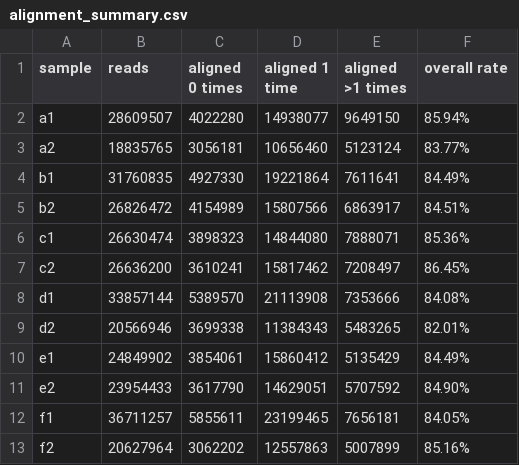
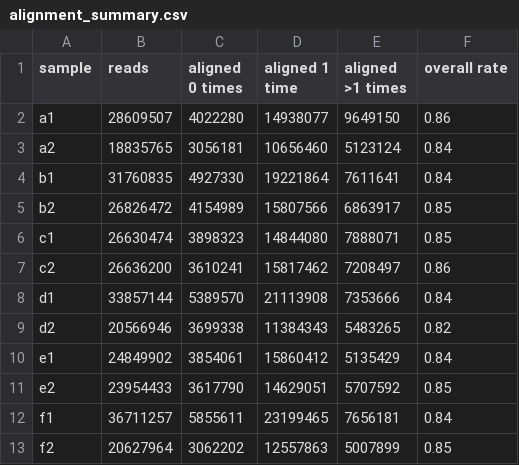
Before and after one commit to ivalexander13/RNASeq-Ephrin, a CSV file: results/alignment_summary.csv, drawn as a sheet.

Commit message:
Changed format

```diff
--- a/results/alignment_summary.csv
+++ b/results/alignment_summary.csv
@@ -1,13 +1,13 @@
 sample,reads,aligned 0 times,aligned 1 time,aligned >1 times,overall rate
-a1,28609507,4022280,14938077,9649150,85.94%
-a2,18835765,3056181,10656460,5123124,83.77%
-b1,31760835,4927330,19221864,7611641,84.49%
-b2,26826472,4154989,15807566,6863917,84.51%
-c1,26630474,3898323,14844080,7888071,85.36%
-c2,26636200,3610241,15817462,7208497,86.45%
-d1,33857144,5389570,21113908,7353666,84.08%
-d2,20566946,3699338,11384343,5483265,82.01%
-e1,24849902,3854061,15860412,5135429,84.49%
-e2,23954433,3617790,14629051,5707592,84.90%
-f1,36711257,5855611,23199465,7656181,84.05%
-f2,20627964,3062202,12557863,5007899,85.16%
+a1,28609507,4022280,14938077,9649150,0.86
+a2,18835765,3056181,10656460,5123124,0.84
+b1,31760835,4927330,19221864,7611641,0.84
+b2,26826472,4154989,15807566,6863917,0.85
+c1,26630474,3898323,14844080,7888071,0.85
+c2,26636200,3610241,15817462,7208497,0.86
+d1,33857144,5389570,21113908,7353666,0.84
+d2,20566946,3699338,11384343,5483265,0.82
+e1,24849902,3854061,15860412,5135429,0.84
+e2,23954433,3617790,14629051,5707592,0.85
+f1,36711257,5855611,23199465,7656181,0.84
+f2,20627964,3062202,12557863,5007899,0.85
```
